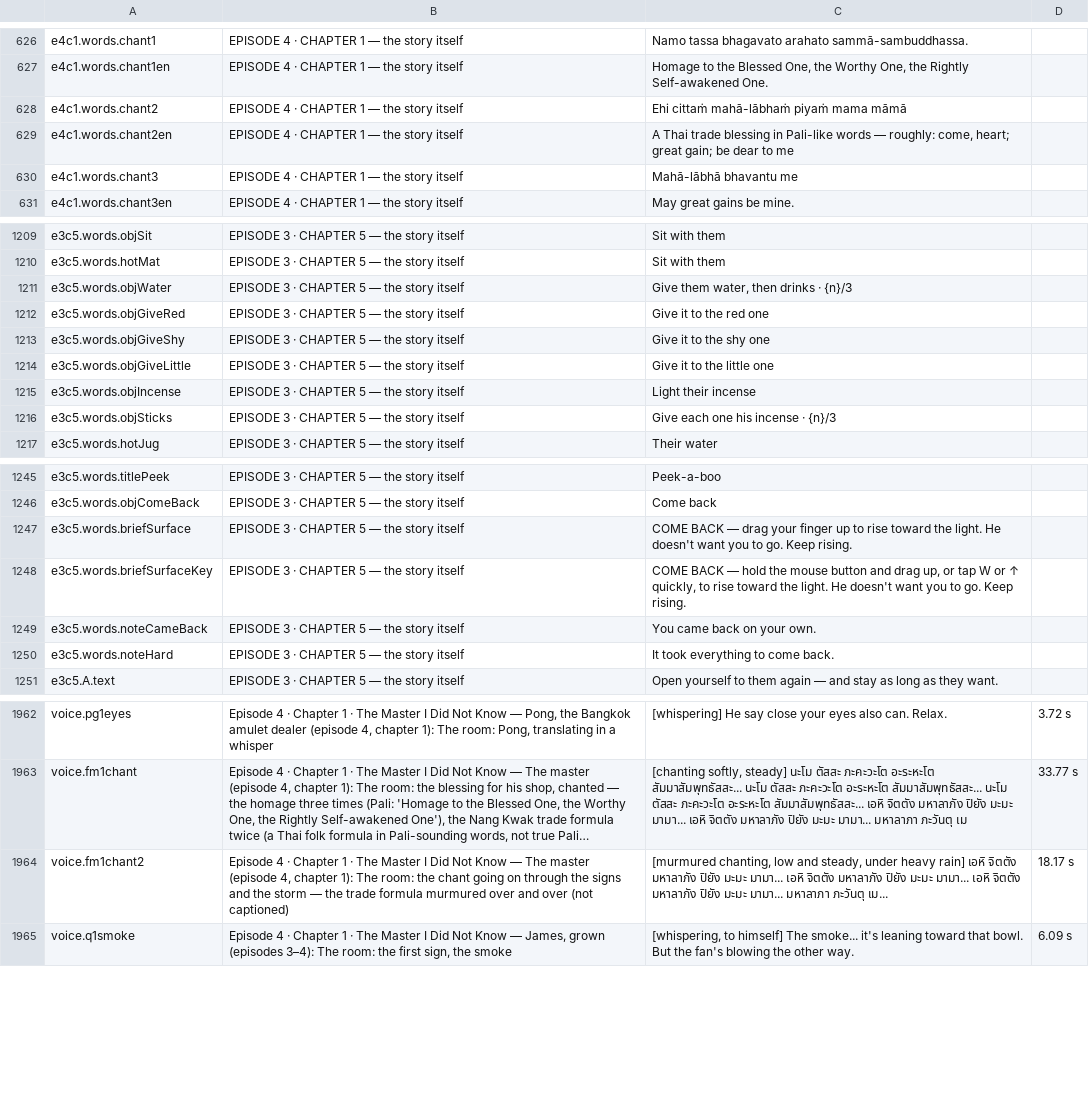
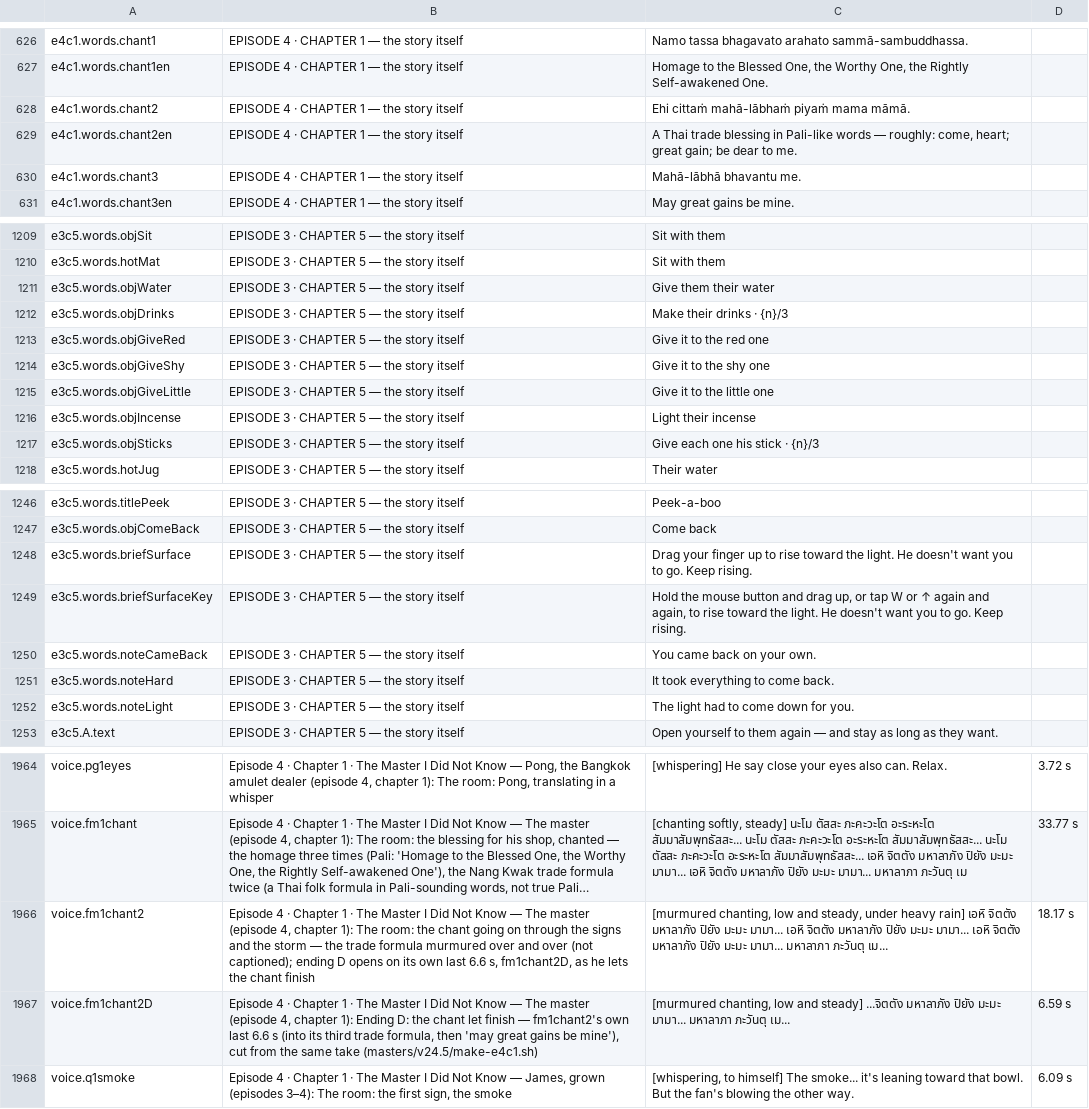
Before and after one commit to solsolcol/Encounters, a CSV file: masterz-text.csv, drawn as a sheet; only a part is shown, gaps mark what is left out; long unchanged cells end in …; addresses are those after the commit; the diff covers the shown part only; the diff names each change by its address in the sheet, - before the commit and + after, or states it on an @@ line.

```diff
--- a/masterz-text.csv
+++ b/masterz-text.csv
-C628: Ehi cittaṁ mahā-lābhaṁ piyaṁ mama māmā
+C628: Ehi cittaṁ mahā-lābhaṁ piyaṁ mama māmā.
-C629: …dear to me
+C629: …dear to me.
-C630: Mahā-lābhā bhavantu me
+C630: Mahā-lābhā bhavantu me.
-C1211: Give them water, then drinks · {n}/3
+C1211: Give them their water
+row 1212: e3c5.words.objDrinks | EPISODE 3 · CHAPTER 5 — the story itself | Make their drinks · {n}/3
-C1217: Give each one his incense · {n}/3
+C1217: Give each one his stick · {n}/3
-C1248: COME BACK — drag your finger…
+C1248: Drag your finger…
-C1249: COME BACK — hold the mouse button and drag up, or tap W or ↑ quickly, to rise…
+C1249: Hold the mouse button and drag up, or tap W or ↑ again and again, to rise…
+row 1252: e3c5.words.noteLight | EPISODE 3 · CHAPTER 5 — the story itself | The light had to come down for you.
-B1966: …over (not captioned)
+B1966: …over (not captioned); ending D opens on its own last 6.6 s, fm1chant2D, as he lets the chant finish
+row 1967: voice.fm1chant2D | Episode 4 · Chapter 1 · The Master I Did Not Know — The master (episode 4, chapter 1): Ending D: the chant let finish — fm1chant2's own last 6.6 s (into its third trade formula, then 'may great gains be mine'), cut from the same take (masters/v24.5/make-e4c1.sh) | [murmured chanting, low and steady] ...จิตตัง มหาลาภัง ปิยัง มะมะ มามา... มหาลาภา ภะวันตุ เม... | 6.59 s
```
Also changed, not shown: 14 edited cells elsewhere in this file, 10 other files.
